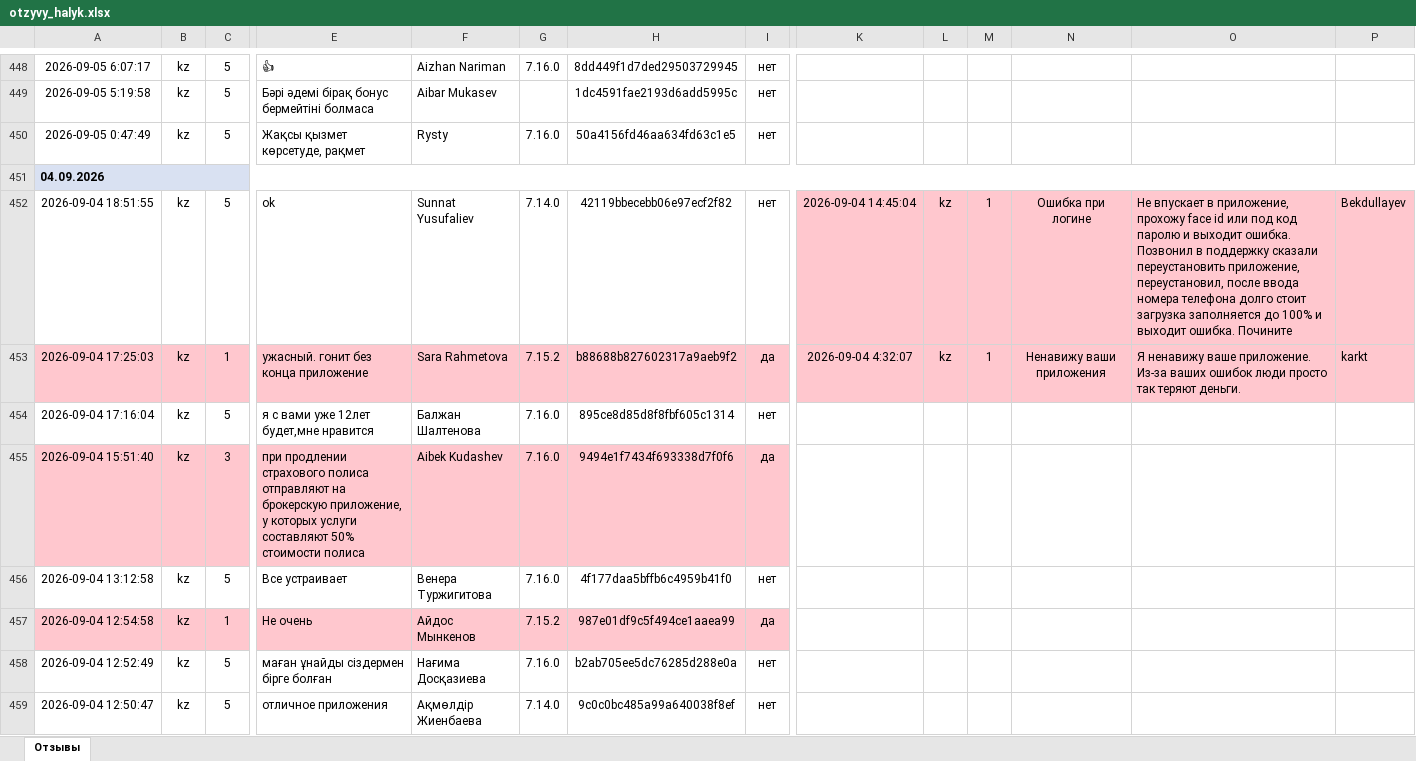
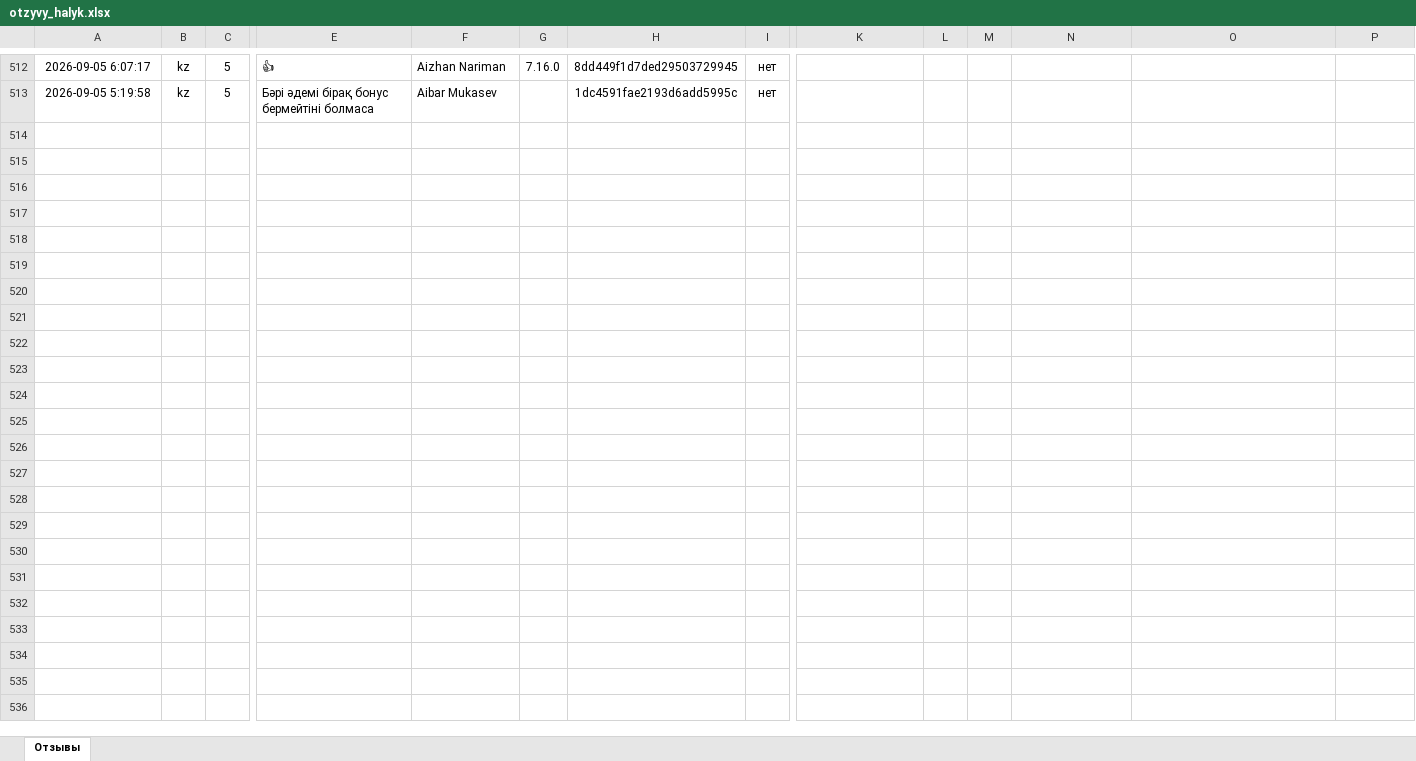
Before and after one commit to Laura-B84/my-project, an Excel workbook: otzyvy_halyk.xlsx, sheet Отзывы, drawn as a sheet; only a part is shown, gaps mark what is left out; values as stored, in another font and other column widths than the file's, no borders; removed rows and columns are numbered as before the commit, all else as after; rows hold the shown columns only; the diff covers the shown part only; the diff names each change by its address in the sheet, - before the commit and + after, or states it on an @@ line.

```diff
--- a/otzyvy_halyk.xlsx (sheet Отзывы)
+++ b/otzyvy_halyk.xlsx (sheet Отзывы)
-row 450: 2026-09-05 0:47:49 | kz | 5 | Жақсы қызмет көрсетуде, рақмет | Rysty | 7.16.0 | 50a4156fd46aa634fd63c1e5 | нет
-row 451: 04.09.2026
-row 452: 2026-09-04 18:51:55 | kz | 5 | ok | Sunnat Yusufaliev | 7.14.0 | 42119bbecebb06e97ecf2f82 | нет | 2026-09-04 14:45:04 | kz | 1 | Ошибка при логине | Не впускает в приложение, прохожу face id или под код паролю и выходит ошибка. Позвонил в поддержку сказали переустановить приложение, переустановил, после ввода номера телефона долго стоит загрузка заполняется до 100% и выходит ошибка. Почините | Bekdullayev
-row 453: 2026-09-04 17:25:03 | kz | 1 | ужасный. гонит без конца приложение | Sara Rahmetova | 7.15.2 | b88688b827602317a9aeb9f2 | да | 2026-09-04 4:32:07 | kz | 1 | Ненавижу ваши приложения | Я ненавижу ваше приложение. Из-за ваших ошибок люди просто так теряют деньги. | karkt
-row 454: 2026-09-04 17:16:04 | kz | 5 | я с вами уже 12лет будет,мне нравится | Балжан Шалтенова | 7.16.0 | 895ce8d85d8f8fbf605c1314 | нет
-row 455: 2026-09-04 15:51:40 | kz | 3 | при продлении страхового полиса отправляют на брокерскую приложение, у которых услуги составляют 50% стоимости полиса | Aibek Kudashev | 7.16.0 | 9494e1f7434f693338d7f0f6 | да
-row 456: 2026-09-04 13:12:58 | kz | 5 | Все устраивает | Венера Туржигитова | 7.16.0 | 4f177daa5bffb6c4959b41f0 | нет
-row 457: 2026-09-04 12:54:58 | kz | 1 | Не очень | Айдос Мынкенов | 7.15.2 | 987e01df9c5f494ce1aaea99 | да
-row 458: 2026-09-04 12:52:49 | kz | 5 | маған ұнайды сіздермен бірге болған | Нағима Досқазиева | 7.16.0 | b2ab705ee5dc76285d288e0a | нет
-row 459: 2026-09-04 12:50:47 | kz | 5 | отличное приложения | Ақмөлдір Жиенбаева | 7.14.0 | 9c0c0bc485a99a640038f8ef | нет
```
Also changed, not shown: 64 added rows, 116 removed rows, 1 moved row and 1 edited cell elsewhere in this sheet, 1 other file.
